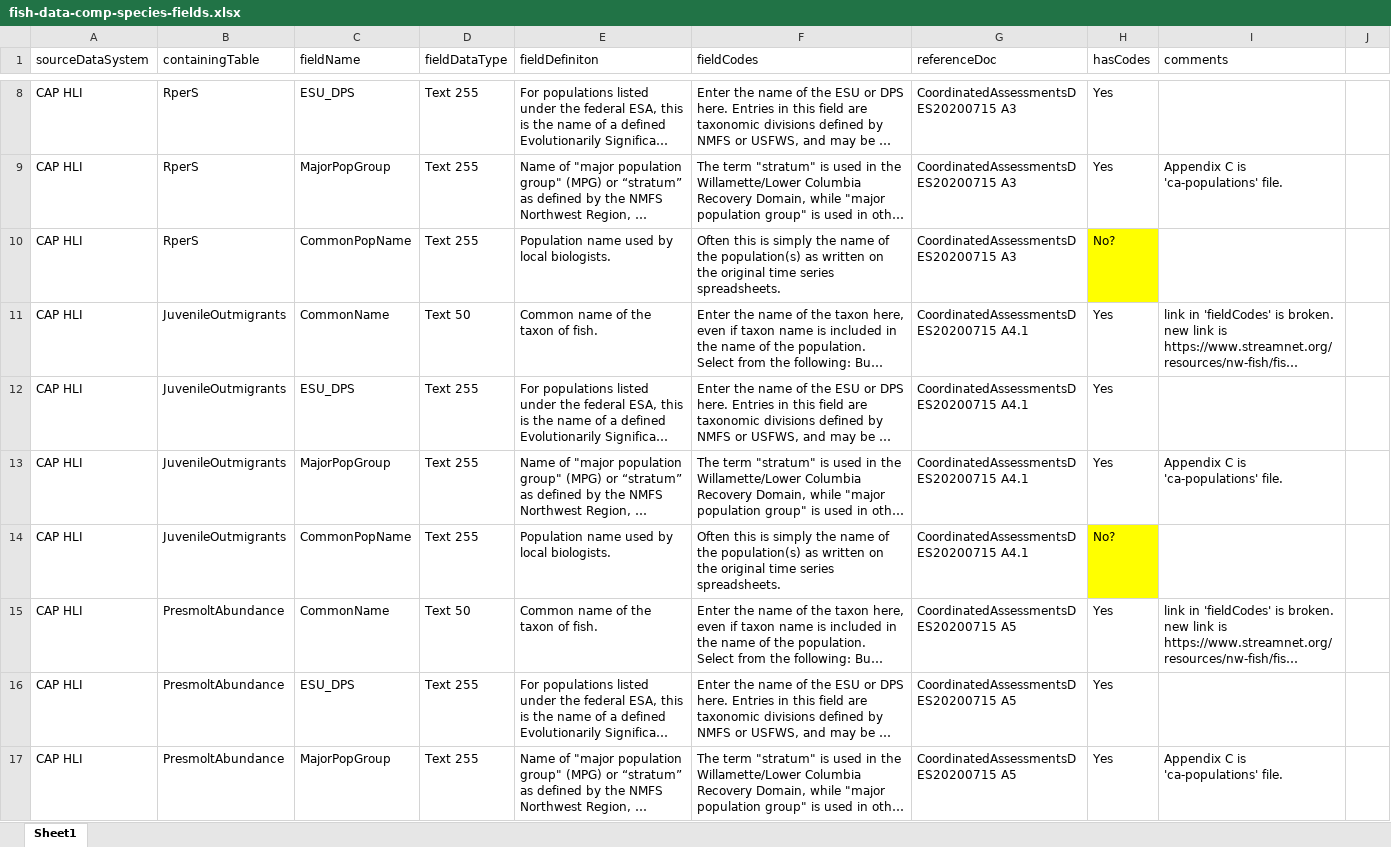
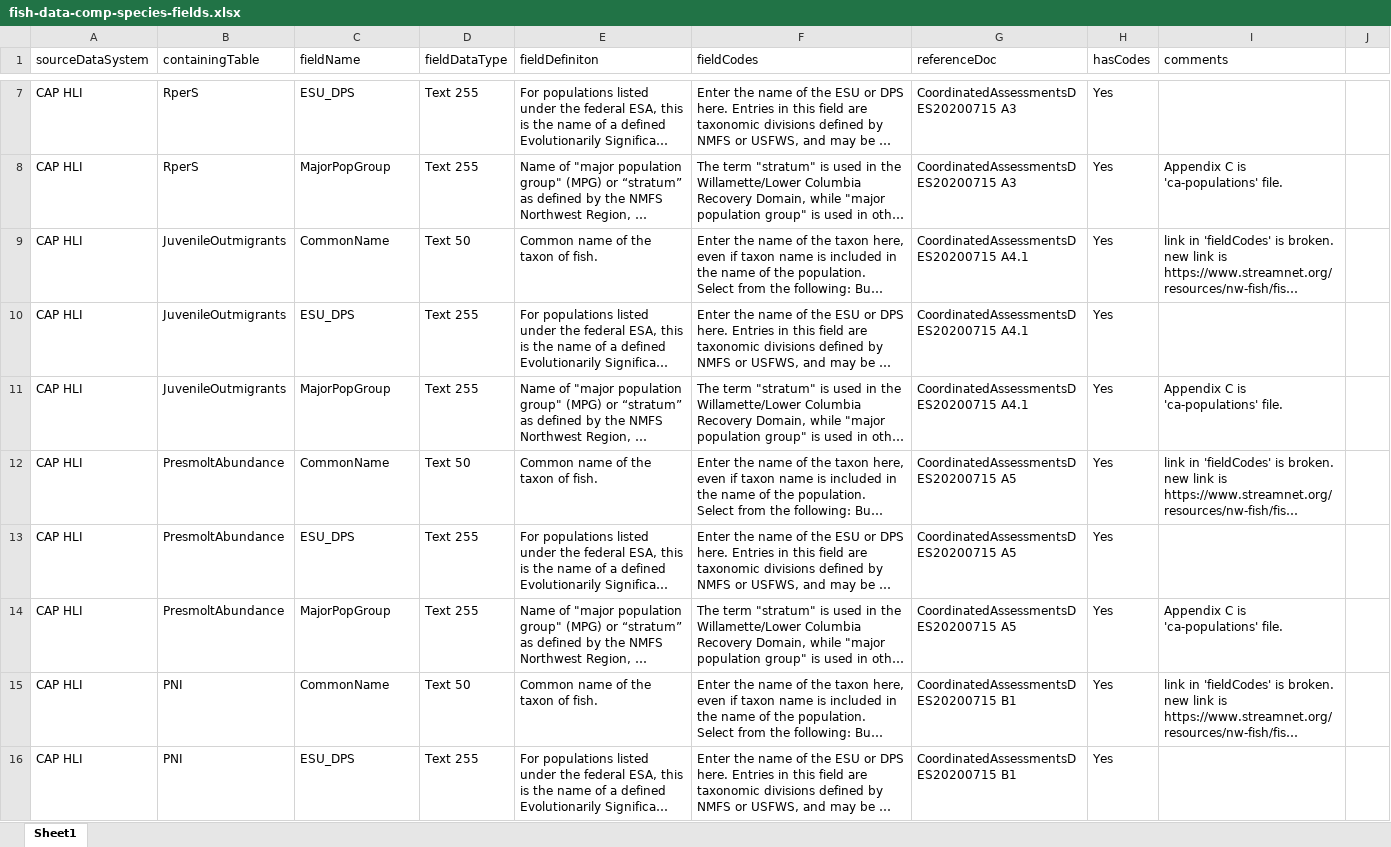
Before and after one commit to PSMFC-Streamnet-RMPC/fish-data-comp, an Excel workbook: example-comp/fish-data-comp-species-fields.xlsx, sheet Sheet1, drawn as a sheet; only a part is shown, gaps mark what is left out; the shorter side is filled out with more unchanged rows; long unchanged cells end in …; values as stored, in another font and other column widths than the file's, no borders; the diff covers the shown part only; the diff names each change by its address in the sheet, - before the commit and + after, or states it on an @@ line.

```diff
--- a/example-comp/fish-data-comp-species-fields.xlsx (sheet Sheet1)
+++ b/example-comp/fish-data-comp-species-fields.xlsx (sheet Sheet1)
-row 10: CAP HLI | RperS | CommonPopName | Text 255 | Population name used by local biologists. | Often this is simply the name of the population(s) as written on the original time series spreadsheets. | CoordinatedAssessmentsDES20200715 A3 | No?
-row 14: CAP HLI | JuvenileOutmigrants | CommonPopName | Text 255 | Population name used by local biologists. | Often this is simply the name of the population(s) as written on the original time series spreadsheets. | CoordinatedAssessmentsDES20200715 A4.1 | No?
```
Also changed, not shown: 5 removed rows, 5 edited cells and cell formats elsewhere in this sheet, example-comp/fish-data-comp-species-codes.xlsx.
